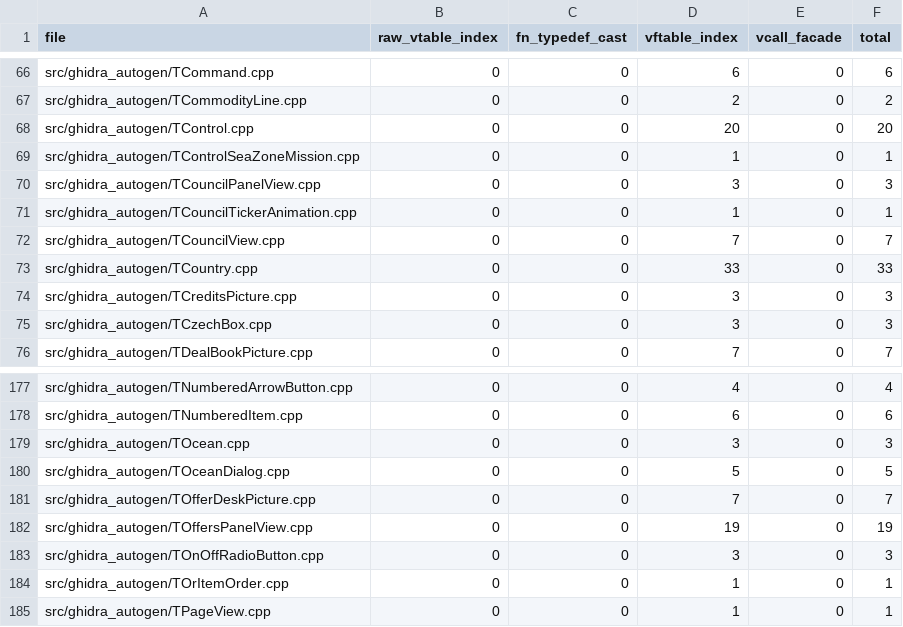
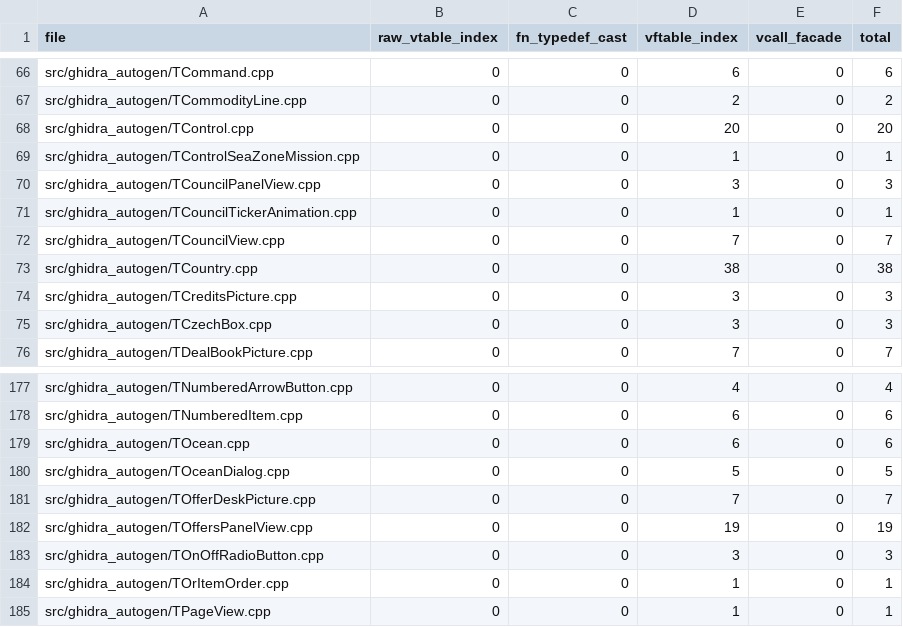
Before and after one commit to agluszak/imperialism-decomp, a CSV file: config/vtable_gate_baseline.csv, drawn as a sheet; only a part is shown, gaps mark what is left out.

```diff
--- a/config/vtable_gate_baseline.csv
+++ b/config/vtable_gate_baseline.csv
@@ -72,3 +72,3 @@ src/ghidra_autogen/TCouncilTickerAnimation.cpp|0|0|1|0|1
 src/ghidra_autogen/TCouncilView.cpp|0|0|7|0|7
-src/ghidra_autogen/TCountry.cpp|0|0|33|0|33
+src/ghidra_autogen/TCountry.cpp|0|0|38|0|38
 src/ghidra_autogen/TCreditsPicture.cpp|0|0|3|0|3
@@ -178,3 +178,3 @@ src/ghidra_autogen/TNumberedArrowButton.cpp|0|0|4|0|4
 src/ghidra_autogen/TNumberedItem.cpp|0|0|6|0|6
-src/ghidra_autogen/TOcean.cpp|0|0|3|0|3
+src/ghidra_autogen/TOcean.cpp|0|0|6|0|6
 src/ghidra_autogen/TOceanDialog.cpp|0|0|5|0|5
```
Also changed, not shown: config/function_ownership.csv, 4 other files.
